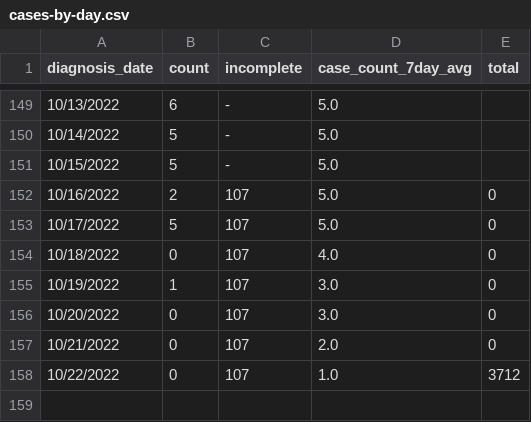
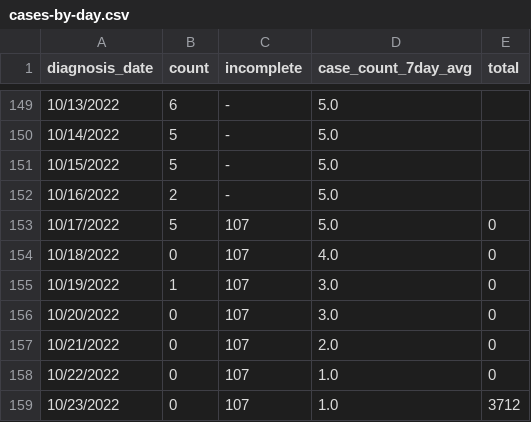
Before and after one commit to nychealth/monkeypox-data, a CSV file: trends/cases-by-day.csv, drawn as a sheet; only a part is shown, gaps mark what is left out.

Commit message:
10/26 Data Update

```diff
--- a/trends/cases-by-day.csv
+++ b/trends/cases-by-day.csv
@@ -151,3 +151,3 @@ diagnosis_date,count,incomplete,case_count_7day_avg,total
 10/15/2022,5,-,5.0,
-10/16/2022,2,107,5.0,0
+10/16/2022,2,-,5.0,
 10/17/2022,5,107,5.0,0
@@ -157,2 +157,3 @@ diagnosis_date,count,incomplete,case_count_7day_avg,total
 10/21/2022,0,107,2.0,0
-10/22/2022,0,107,1.0,3712
+10/22/2022,0,107,1.0,0
+10/23/2022,0,107,1.0,3712
```
Also changed, not shown: 1 other file.
